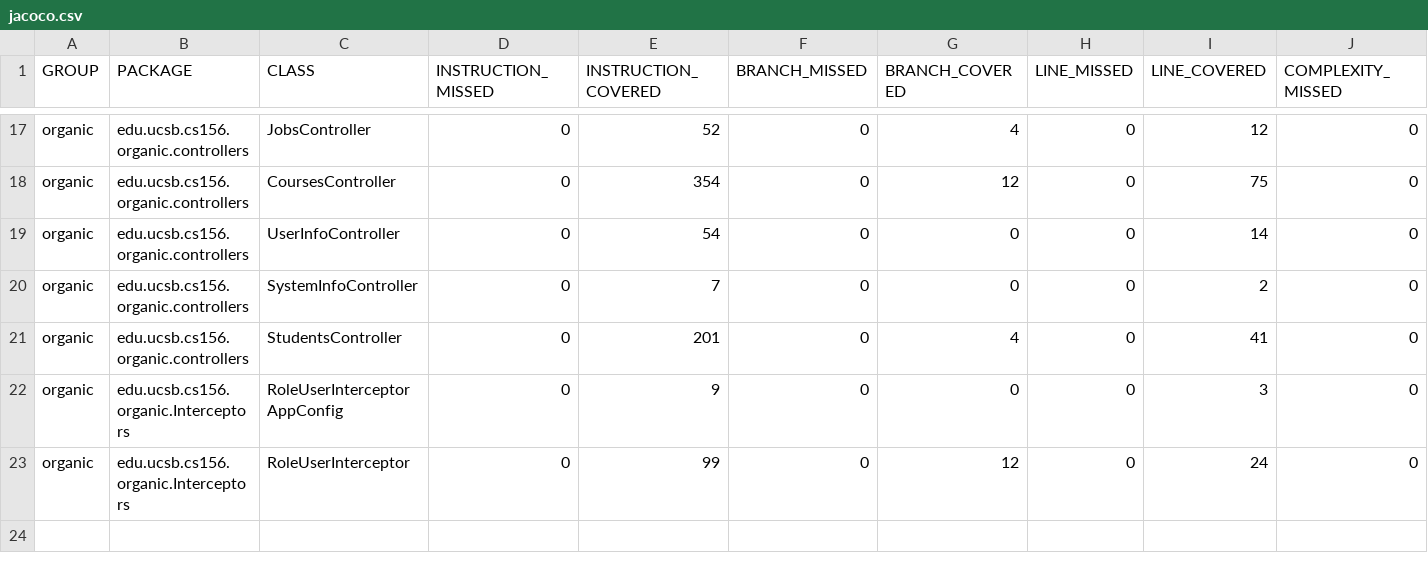
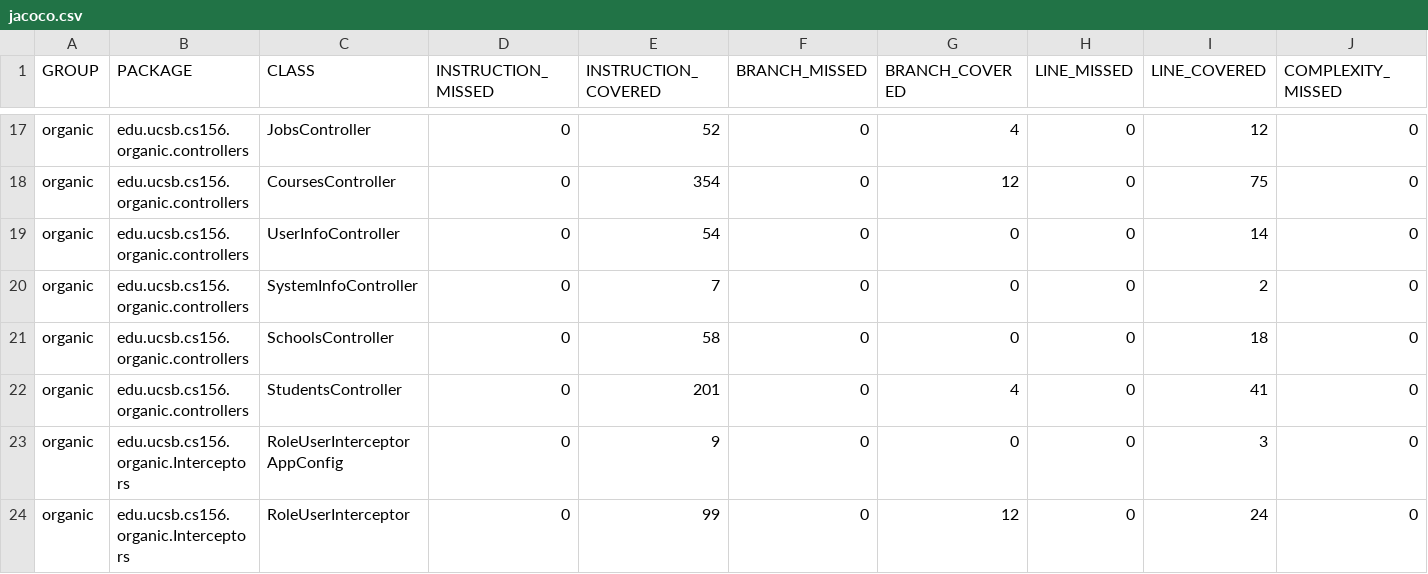
Before and after one commit to ucsb-cs156-f23/proj-organic-f23-6pm-2, a CSV file: jacoco/jacoco.csv, drawn as a sheet; only a part is shown, gaps mark what is left out; rows hold the shown columns only; the diff names each change by its address in the sheet, - before the commit and + after, or states it on an @@ line.

Commit message:
Deploying to gh-pages from @ ucsb-cs156-f23/proj-organic-f23-6pm-2@ad223f0a57c6988e93635014fb596a3f878a3dcb 🚀

```diff
--- a/jacoco/jacoco.csv
+++ b/jacoco/jacoco.csv
+row 21: organic | edu.ucsb.cs156.organic.controllers | SchoolsController | 0 | 58 | 0 | 0 | 0 | 18 | 0
```
Also changed, not shown: 7 other files.
